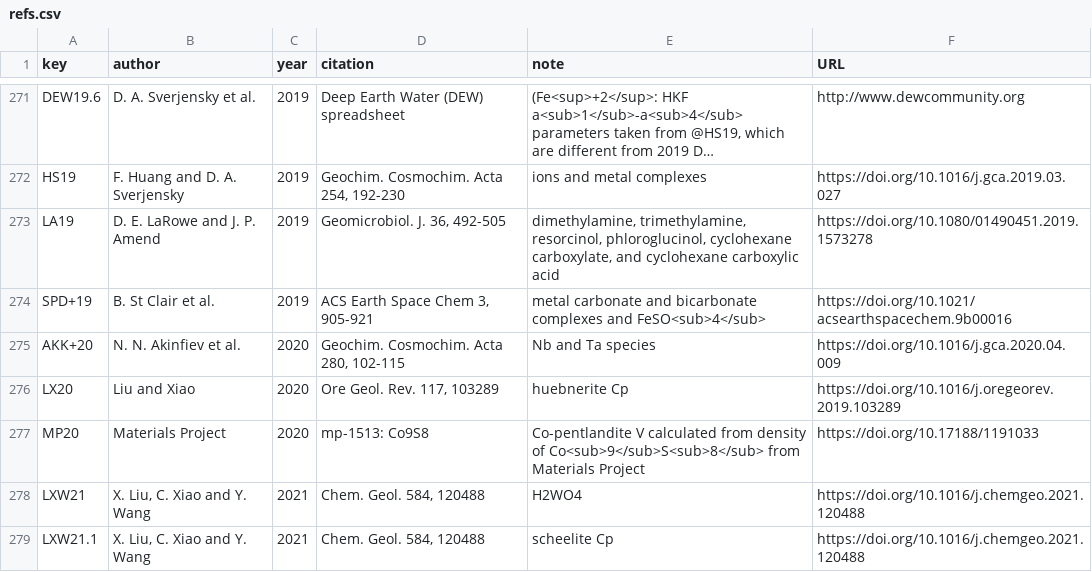
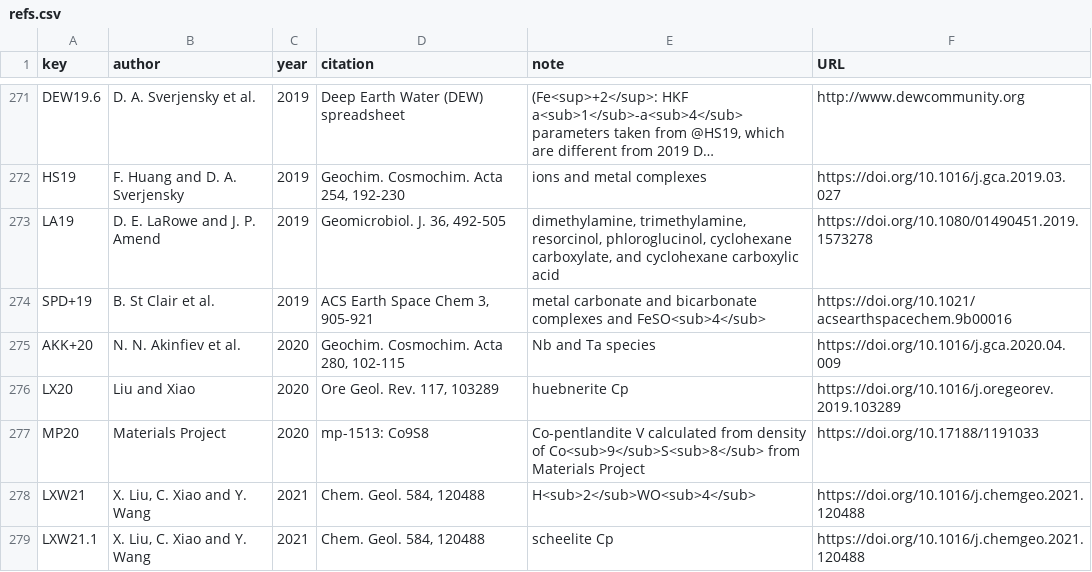
Before and after one commit to jedick/CHNOSZ, a CSV file: inst/extdata/OBIGT/refs.csv, drawn as a sheet; only a part is shown, gaps mark what is left out; long unchanged cells end in ….

Commit message:
Minor updates to OBIGT
git-svn-id: svn://scm.r-forge.r-project.org/svnroot/chnosz/pkg/CHNOSZ@683 edb9625f-4e0d-4859-8d74-9fd3b1da38cb

```diff
--- a/inst/extdata/OBIGT/refs.csv
+++ b/inst/extdata/OBIGT/refs.csv
@@ -277,3 +277,3 @@ LX20,"Liu and Xiao",2020,"Ore Geol. Rev. 117, 103289","huebnerite Cp",https://do
 MP20,"Materials Project",2020,"mp-1513: Co9S8","Co-pentlandite V calculated from density of Co<sub>9</sub>S<sub>8</sub> from Materials Project",https://doi.org/10.17188/1191033
-LXW21,"X. Liu, C. Xiao and Y. Wang",2021,"Chem. Geol. 584, 120488","H2WO4",https://doi.org/10.1016/j.chemgeo.2021.120488
+LXW21,"X. Liu, C. Xiao and Y. Wang",2021,"Chem. Geol. 584, 120488","H<sub>2</sub>WO<sub>4</sub>",https://doi.org/10.1016/j.chemgeo.2021.120488
 LXW21.1,"X. Liu, C. Xiao and Y. Wang",2021,"Chem. Geol. 584, 120488","scheelite Cp",https://doi.org/10.1016/j.chemgeo.2021.120488
```
Also changed, not shown: inst/extdata/OBIGT/organic_aq.csv, 1 other file.
